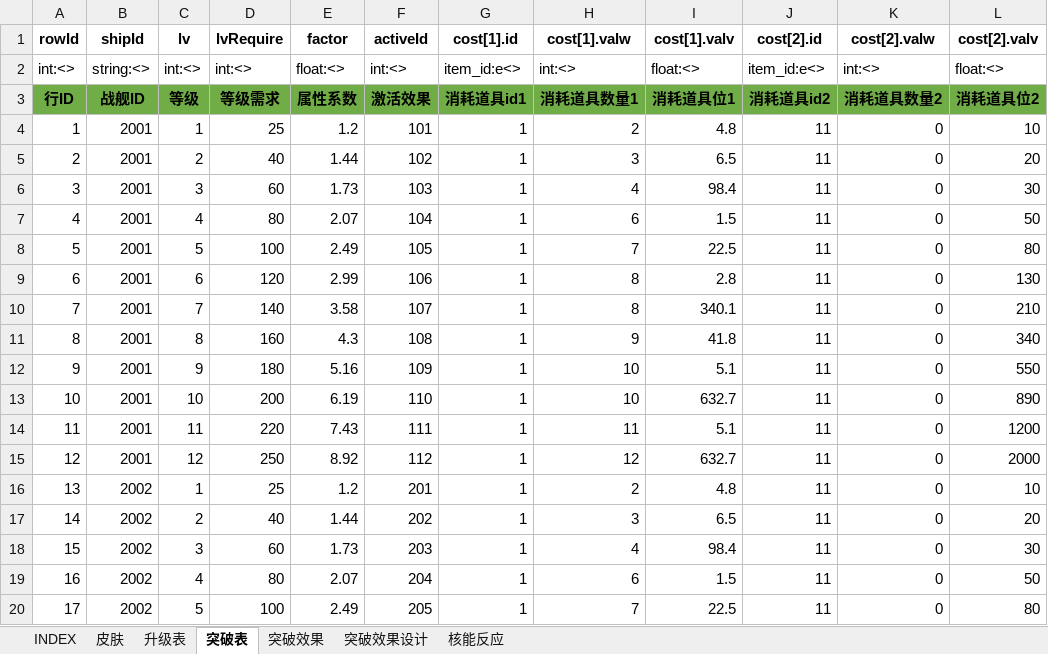
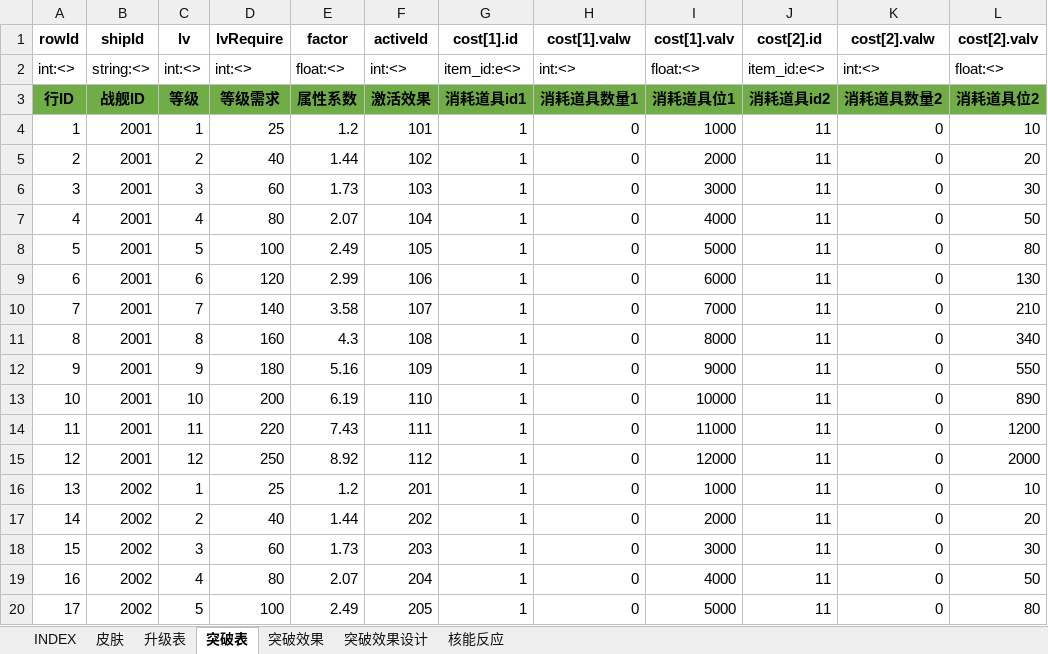
Before and after one commit to hataksumo/UIDesigner, an Excel workbook: Excel/lvup.战机养成.xlsx, sheet 突破表, drawn as a sheet; only a part is shown; values as stored, in another font and other column widths than the file's, no borders; the diff covers the shown part only; the diff names each change by its address in the sheet, - before the commit and + after, or states it on an @@ line.

```diff
--- a/Excel/lvup.战机养成.xlsx (sheet 突破表)
+++ b/Excel/lvup.战机养成.xlsx (sheet 突破表)
-H4 (cost[1].valw): 2
+H4 (cost[1].valw): 0
-I4 (cost[1].valv): 4.8
+I4 (cost[1].valv): 1000
-H5 (cost[1].valw): 3
+H5 (cost[1].valw): 0
-I5 (cost[1].valv): 6.5
+I5 (cost[1].valv): 2000
-H6 (cost[1].valw): 4
+H6 (cost[1].valw): 0
-I6 (cost[1].valv): 98.4
+I6 (cost[1].valv): 3000
-H7 (cost[1].valw): 6
+H7 (cost[1].valw): 0
-I7 (cost[1].valv): 1.5
+I7 (cost[1].valv): 4000
-H8 (cost[1].valw): 7
+H8 (cost[1].valw): 0
-I8 (cost[1].valv): 22.5
+I8 (cost[1].valv): 5000
-H9:H10 (cost[1].valw): 8
+H9:H10 (cost[1].valw): 0
-I9 (cost[1].valv): 2.8
+I9 (cost[1].valv): 6000
-I10 (cost[1].valv): 340.1
+I10 (cost[1].valv): 7000
-H11 (cost[1].valw): 9
+H11 (cost[1].valw): 0
-I11 (cost[1].valv): 41.8
+I11 (cost[1].valv): 8000
-H12:H13 (cost[1].valw): 10
+H12:H13 (cost[1].valw): 0
-I12 (cost[1].valv): 5.1
+I12 (cost[1].valv): 9000
-I13 (cost[1].valv): 632.7
+I13 (cost[1].valv): 10000
-H14 (cost[1].valw): 11
+H14 (cost[1].valw): 0
-I14 (cost[1].valv): 5.1
+I14 (cost[1].valv): 11000
-H15 (cost[1].valw): 12
+H15 (cost[1].valw): 0
-I15 (cost[1].valv): 632.7
+I15 (cost[1].valv): 12000
-H16 (cost[1].valw): 2
+H16 (cost[1].valw): 0
-I16 (cost[1].valv): 4.8
+I16 (cost[1].valv): 1000
-H17 (cost[1].valw): 3
+H17 (cost[1].valw): 0
-I17 (cost[1].valv): 6.5
+I17 (cost[1].valv): 2000
-H18 (cost[1].valw): 4
+H18 (cost[1].valw): 0
-I18 (cost[1].valv): 98.4
+I18 (cost[1].valv): 3000
-H19 (cost[1].valw): 6
+H19 (cost[1].valw): 0
-I19 (cost[1].valv): 1.5
+I19 (cost[1].valv): 4000
-H20 (cost[1].valw): 7
+H20 (cost[1].valw): 0
-I20 (cost[1].valv): 22.5
+I20 (cost[1].valv): 5000
```
Also changed, not shown: 38 edited cells elsewhere in this sheet, sheet 突破效果, formulas that keep their value, Excel/attr.属性.xlsx, Excel/buff.状态效果.xlsx.
